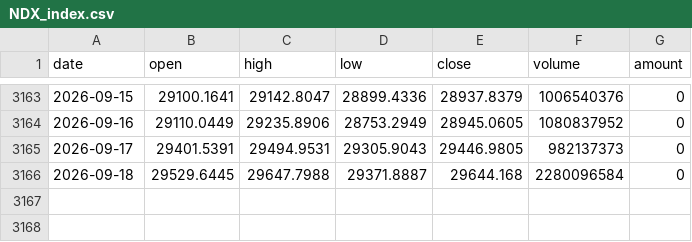
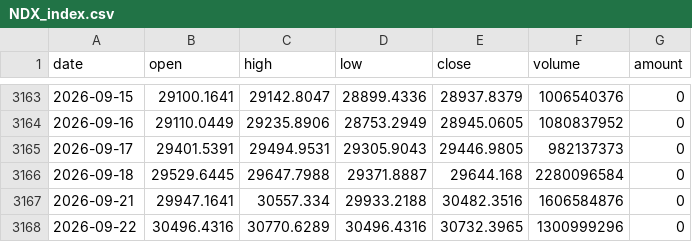
Before and after one commit to ddv12138/fund-analysis, a CSV file: fund_cache/NDX_index.csv, drawn as a sheet; only a part is shown, gaps mark what is left out; the diff names each change by its address in the sheet, - before the commit and + after, or states it on an @@ line.

Commit message:
chore: update cache [skip ci]

```diff
--- a/fund_cache/NDX_index.csv
+++ b/fund_cache/NDX_index.csv
+row 3167: 2026-09-21 | 29947.1641 | 30557.334 | 29933.2188 | 30482.3516 | 1606584876 | 0
+row 3168: 2026-09-22 | 30496.4316 | 30770.6289 | 30496.4316 | 30732.3965 | 1300999296 | 0
```
Also changed, not shown: fund_cache/159509_nav.csv, fund_cache/159660_nav.csv, 7 other files.
